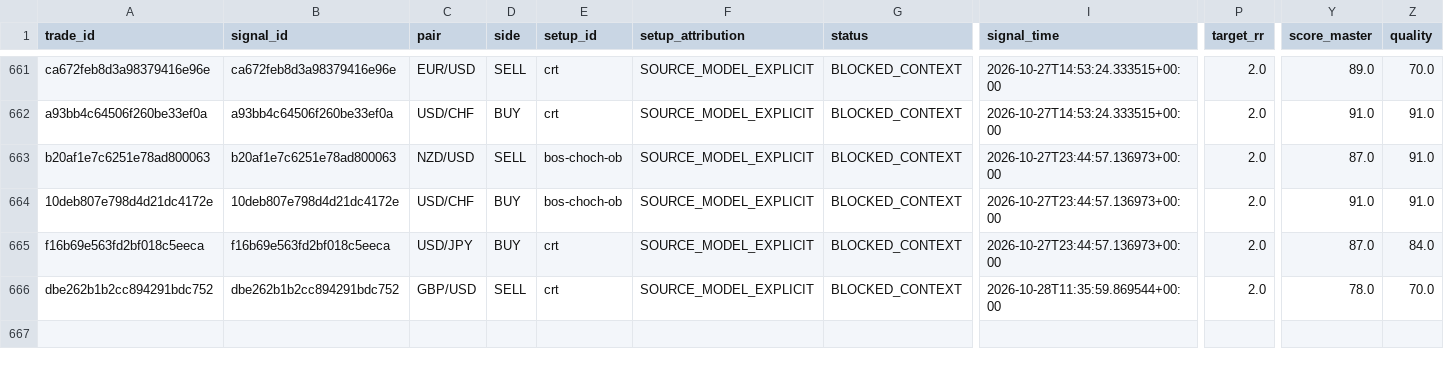
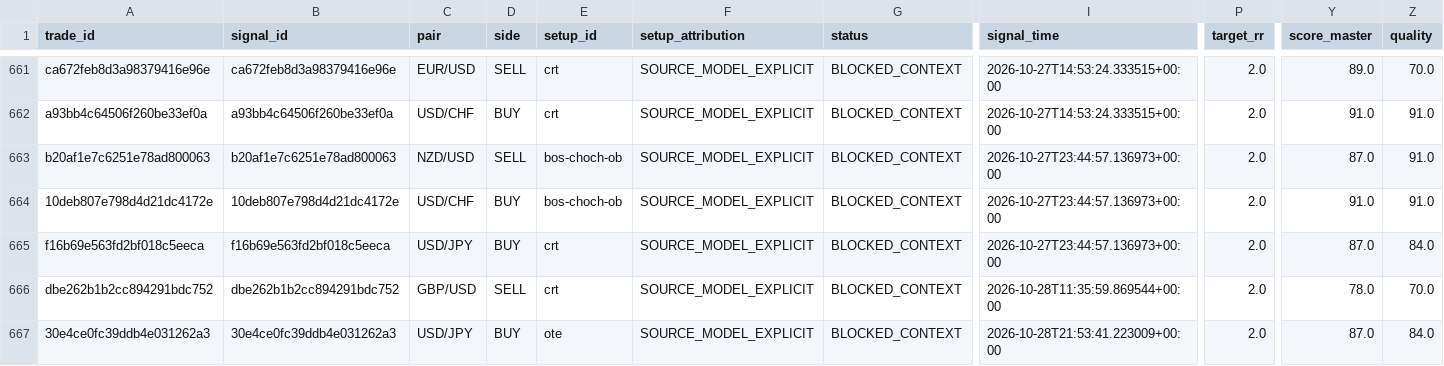
Before and after one commit to aparecidomikael97-ship-it/usd-macro-pro-v4, a CSV file: dados/model_paper_trades_v1.csv, drawn as a sheet; only a part is shown, gaps mark what is left out; rows hold the shown columns only; the diff names each change by its address in the sheet, - before the commit and + after, or states it on an @@ line.

```diff
--- a/dados/model_paper_trades_v1.csv
+++ b/dados/model_paper_trades_v1.csv
+row 667: 30e4ce0fc39ddb4e031262a3 | 30e4ce0fc39ddb4e031262a3 | USD/JPY | BUY | ote | SOURCE_MODEL_EXPLICIT | BLOCKED_CONTEXT | 2026-10-28T21:53:41.223009+00:00 | 2.0 | 87.0 | 84.0
```
